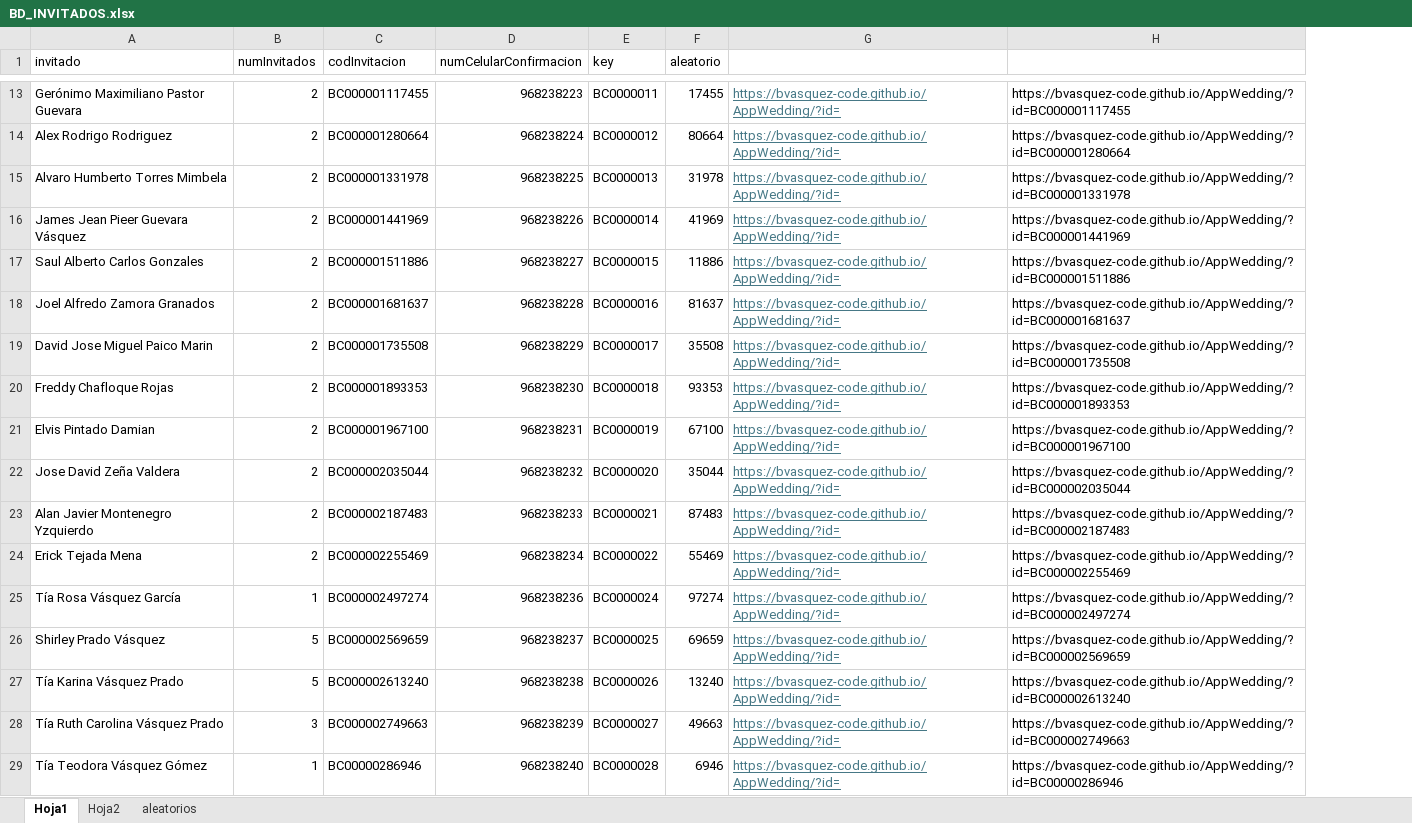
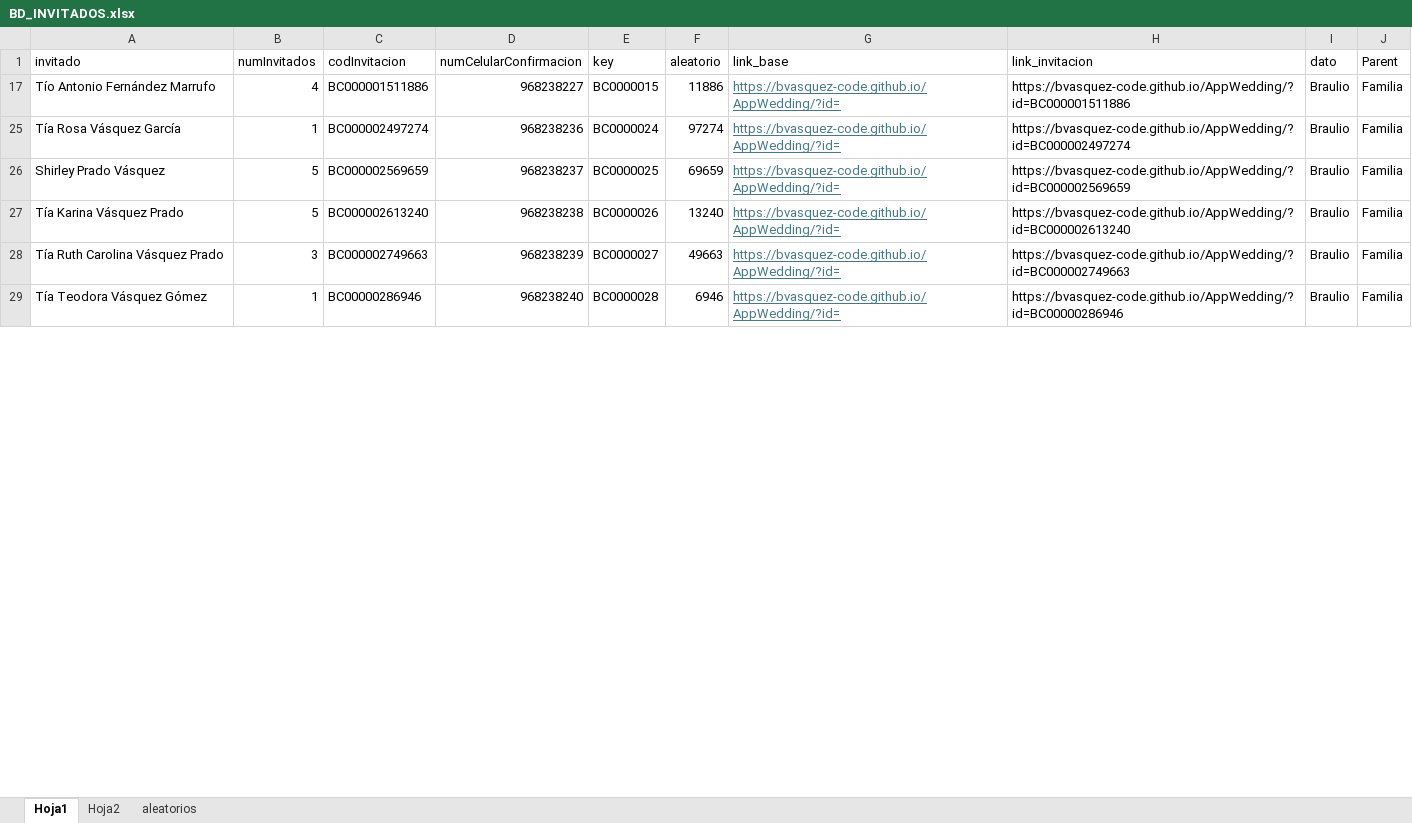
Before and after one commit to bvasquez-code/AppWedding, an Excel workbook: src/assets/data/BD_INVITADOS.xlsx, sheet Hoja1, drawn as a sheet; only a part is shown, gaps mark what is left out; values as stored, in another font and other column widths than the file's, no borders; removed rows and columns are numbered as before the commit, all else as after; the diff covers the shown part only; the diff names each change by its address in the sheet, - before the commit and + after, or states it on an @@ line.

```diff
--- a/src/assets/data/BD_INVITADOS.xlsx (sheet Hoja1)
+++ b/src/assets/data/BD_INVITADOS.xlsx (sheet Hoja1)
+column I (dato), rows 17-29: all Braulio
+column J (Parent), rows 17-29: all Familia
-G1: (empty)
+G1: link_base
-H1: (empty)
+H1: link_invitacion
-row 13: Gerónimo Maximiliano Pastor Guevara | 2 | BC000001117455 | 968238223 | BC0000011 | 17455 | https://bvasquez-code.github.io/AppWedding/?id= | https://bvasquez-code.github.io/AppWedding/?id=BC000001117455
-row 14: Alex Rodrigo Rodriguez | 2 | BC000001280664 | 968238224 | BC0000012 | 80664 | https://bvasquez-code.github.io/AppWedding/?id= | https://bvasquez-code.github.io/AppWedding/?id=BC000001280664
-row 15: Alvaro Humberto Torres Mimbela | 2 | BC000001331978 | 968238225 | BC0000013 | 31978 | https://bvasquez-code.github.io/AppWedding/?id= | https://bvasquez-code.github.io/AppWedding/?id=BC000001331978
-row 16: James Jean Pieer Guevara Vásquez | 2 | BC000001441969 | 968238226 | BC0000014 | 41969 | https://bvasquez-code.github.io/AppWedding/?id= | https://bvasquez-code.github.io/AppWedding/?id=BC000001441969
-A17 (invitado): Saul Alberto Carlos Gonzales
+A17 (invitado): Tío Antonio Fernández Marrufo
-B17 (numInvitados): 2
+B17 (numInvitados): 4
-row 18: Joel Alfredo Zamora Granados | 2 | BC000001681637 | 968238228 | BC0000016 | 81637 | https://bvasquez-code.github.io/AppWedding/?id= | https://bvasquez-code.github.io/AppWedding/?id=BC000001681637
-row 19: David Jose Miguel Paico Marin | 2 | BC000001735508 | 968238229 | BC0000017 | 35508 | https://bvasquez-code.github.io/AppWedding/?id= | https://bvasquez-code.github.io/AppWedding/?id=BC000001735508
-row 20: Freddy Chafloque Rojas | 2 | BC000001893353 | 968238230 | BC0000018 | 93353 | https://bvasquez-code.github.io/AppWedding/?id= | https://bvasquez-code.github.io/AppWedding/?id=BC000001893353
-row 21: Elvis Pintado Damian | 2 | BC000001967100 | 968238231 | BC0000019 | 67100 | https://bvasquez-code.github.io/AppWedding/?id= | https://bvasquez-code.github.io/AppWedding/?id=BC000001967100
-row 22: Jose David Zeña Valdera | 2 | BC000002035044 | 968238232 | BC0000020 | 35044 | https://bvasquez-code.github.io/AppWedding/?id= | https://bvasquez-code.github.io/AppWedding/?id=BC000002035044
-row 23: Alan Javier Montenegro Yzquierdo | 2 | BC000002187483 | 968238233 | BC0000021 | 87483 | https://bvasquez-code.github.io/AppWedding/?id= | https://bvasquez-code.github.io/AppWedding/?id=BC000002187483
-row 24: Erick Tejada Mena | 2 | BC000002255469 | 968238234 | BC0000022 | 55469 | https://bvasquez-code.github.io/AppWedding/?id= | https://bvasquez-code.github.io/AppWedding/?id=BC000002255469
```
Also changed, not shown: 24 removed rows elsewhere in this sheet, sheet aleatorios, hidden cells.
